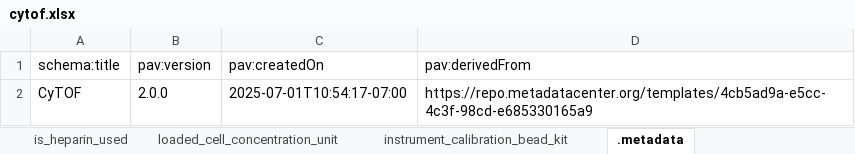
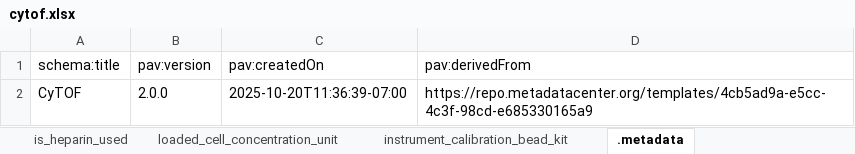
Before and after one commit to hubmapconsortium/dataset-metadata-spreadsheet, an Excel workbook: cytof/latest/cytof.xlsx, sheet .metadata, drawn as a sheet; values as stored, in another font and other column widths than the file's, no borders; the diff names each change by its address in the sheet, - before the commit and + after, or states it on an @@ line.

Commit message:
Update Flow Cytometry metadata templates to use field descriptions

```diff
--- a/cytof/latest/cytof.xlsx (sheet .metadata)
+++ b/cytof/latest/cytof.xlsx (sheet .metadata)
-C2 (pav:createdOn): 2025-07-01T10:54:17-07:00
+C2 (pav:createdOn): 2025-10-20T11:36:39-07:00
```
Also changed, not shown: sheet dataset_type, sheet acquisition_instrument_model, cytof/v2.0.0/cytof-v2.0.0.xlsx, facs/latest/facs.xlsx, 9 other files.
